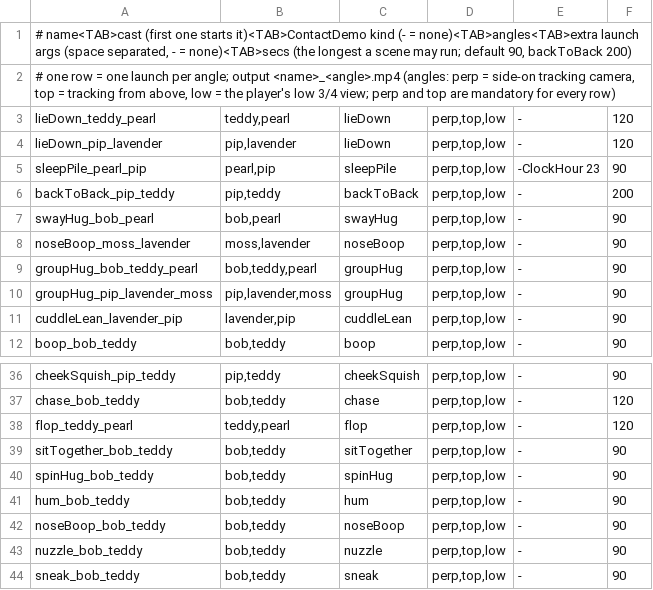
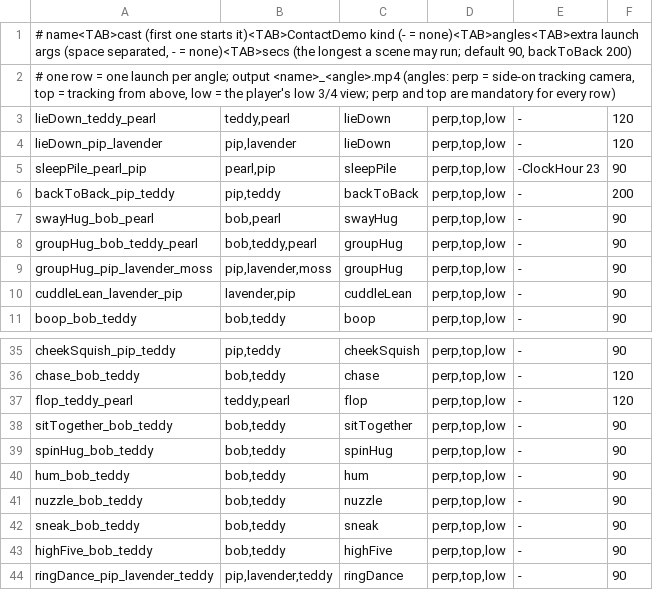
Before and after one commit to quietstormio/Jelbies, a TSV file: scripts/contact_scenes.tsv, drawn as a sheet; only a part is shown, gaps mark what is left out; the shorter side is filled out with more unchanged rows; the diff names each change by its address in the sheet, - before the commit and + after, or states it on an @@ line.

```diff
--- a/scripts/contact_scenes.tsv
+++ b/scripts/contact_scenes.tsv
-row 8: noseBoop_moss_lavender | moss,lavender | noseBoop | perp,top,low | - | 90
-row 42: noseBoop_bob_teddy | bob,teddy | noseBoop | perp,top,low | - | 90
```
Also changed, not shown: 12 other files.
